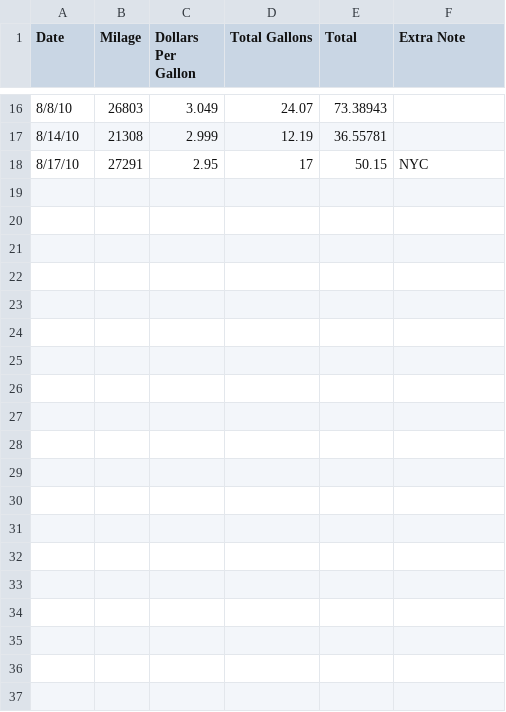
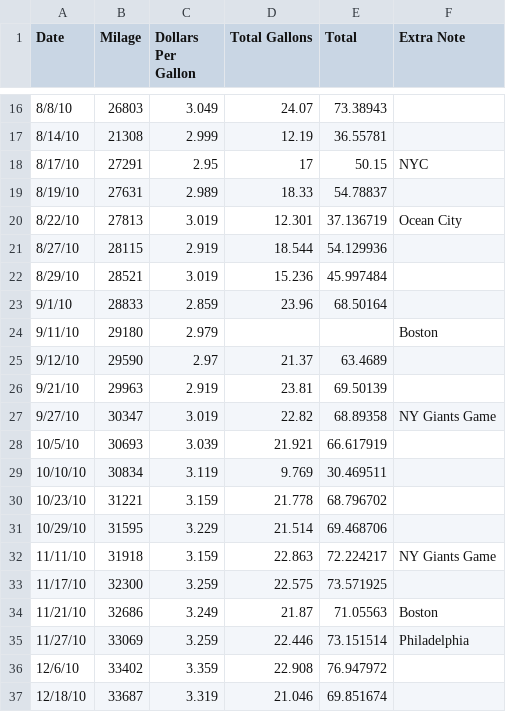
Before and after one commit to eonofrey/gas_data_analysis, a CSV file: gas_data_full.csv, drawn as a sheet; only a part is shown, gaps mark what is left out; the diff covers the shown part only; the diff names each change by its address in the sheet, - before the commit and + after, or states it on an @@ line.

Commit message:
Add files via upload

```diff
--- a/gas_data_full.csv
+++ b/gas_data_full.csv
+row 19: 8/19/10 | 27631 | 2.989 | 18.33 | 54.78837
+row 20: 8/22/10 | 27813 | 3.019 | 12.301 | 37.136719 | Ocean City
+row 21: 8/27/10 | 28115 | 2.919 | 18.544 | 54.129936
+row 22: 8/29/10 | 28521 | 3.019 | 15.236 | 45.997484
+row 23: 9/1/10 | 28833 | 2.859 | 23.96 | 68.50164
+row 24: 9/11/10 | 29180 | 2.979 |  |  | Boston
+row 25: 9/12/10 | 29590 | 2.97 | 21.37 | 63.4689
+row 26: 9/21/10 | 29963 | 2.919 | 23.81 | 69.50139
+row 27: 9/27/10 | 30347 | 3.019 | 22.82 | 68.89358 | NY Giants Game
+row 28: 10/5/10 | 30693 | 3.039 | 21.921 | 66.617919
+row 29: 10/10/10 | 30834 | 3.119 | 9.769 | 30.469511
+row 30: 10/23/10 | 31221 | 3.159 | 21.778 | 68.796702
+row 31: 10/29/10 | 31595 | 3.229 | 21.514 | 69.468706
+row 32: 11/11/10 | 31918 | 3.159 | 22.863 | 72.224217 | NY Giants Game
+row 33: 11/17/10 | 32300 | 3.259 | 22.575 | 73.571925
+row 34: 11/21/10 | 32686 | 3.249 | 21.87 | 71.05563 | Boston
+row 35: 11/27/10 | 33069 | 3.259 | 22.446 | 73.151514 | Philadelphia
+row 36: 12/6/10 | 33402 | 3.359 | 22.908 | 76.947972
+row 37: 12/18/10 | 33687 | 3.319 | 21.046 | 69.851674
```
Also changed, not shown: 17 added rows elsewhere in this file.
